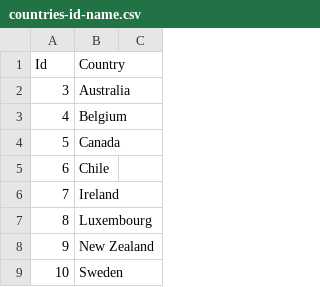
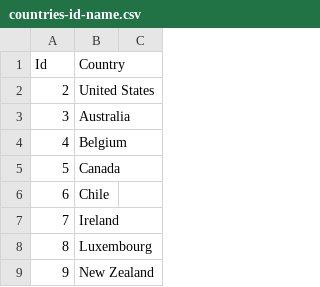
Before and after one commit to CachingFoX/geocaching, a CSV file: groundspeak/countries-id-name.csv, drawn as a sheet; only a part is shown; the shorter side is filled out with more unchanged rows.

Commit message:
added US

```diff
--- a/groundspeak/countries-id-name.csv
+++ b/groundspeak/countries-id-name.csv
@@ -1,2 +1,3 @@
 Id,Country
+2,United States
 3,Australia
```
